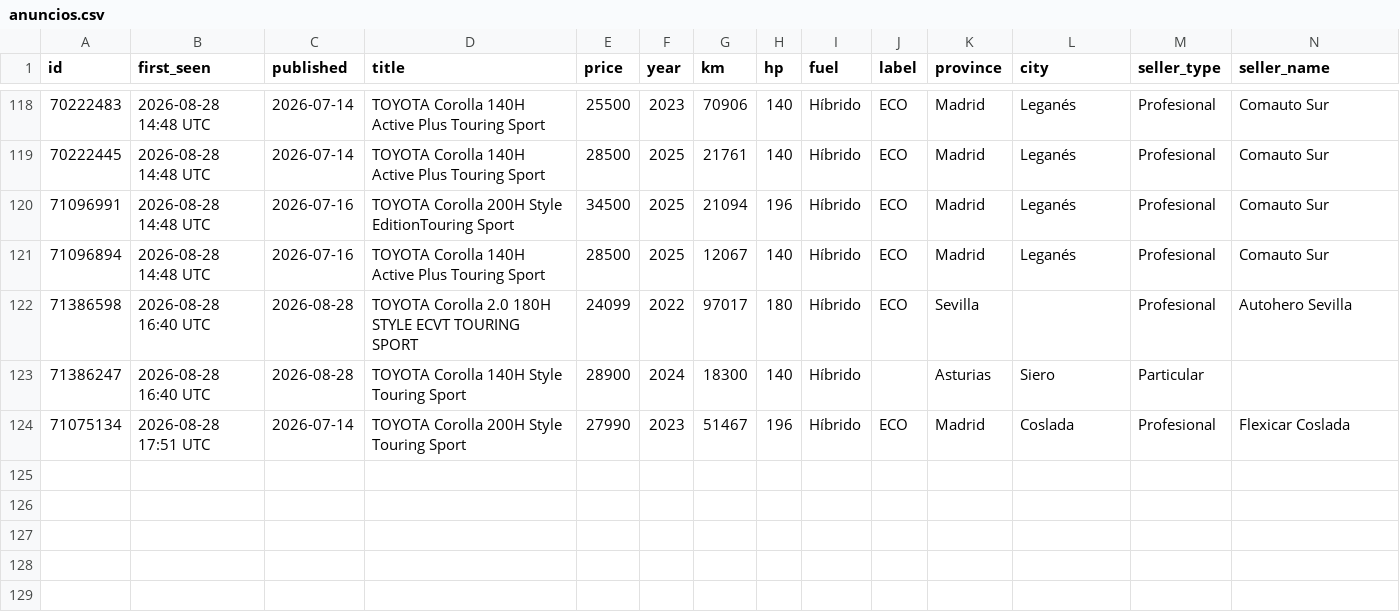
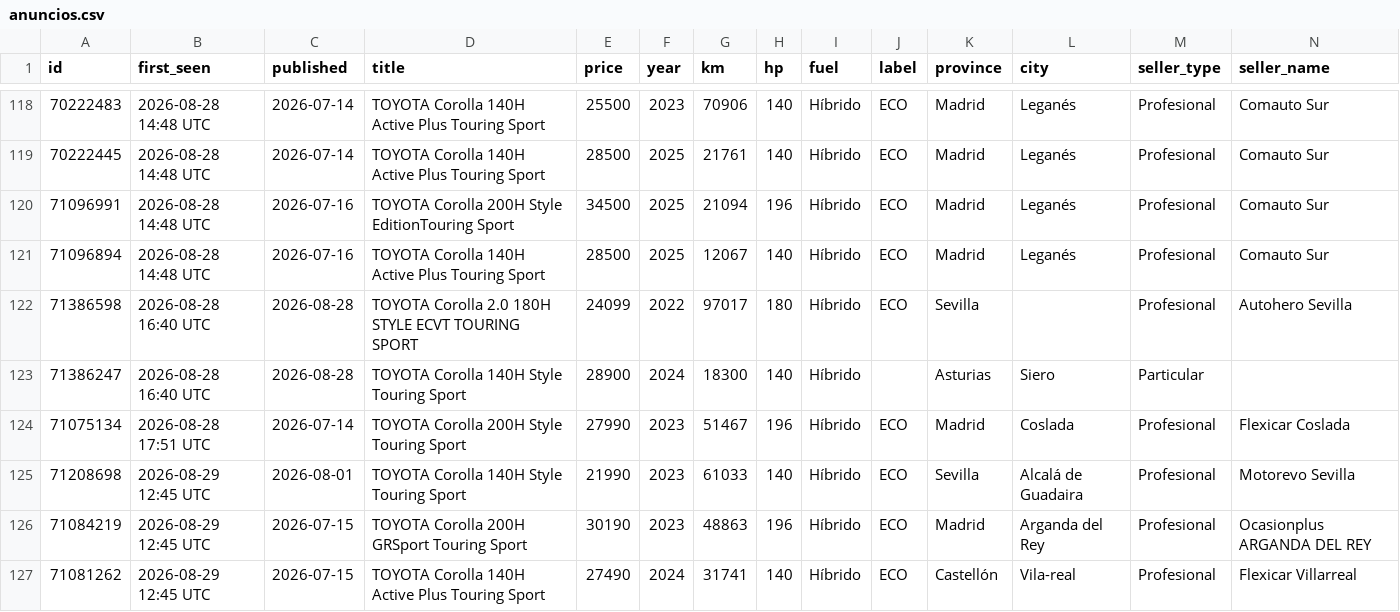
Before and after one commit to Over84sp/coches-corolla, a CSV file: .data/anuncios.csv, drawn as a sheet; only a part is shown, gaps mark what is left out; rows hold the shown columns only; the diff names each change by its address in the sheet, - before the commit and + after, or states it on an @@ line.

```diff
--- a/.data/anuncios.csv
+++ b/.data/anuncios.csv
+row 125: 71208698 | 2026-08-29 12:45 UTC | 2026-08-01 | TOYOTA Corolla 140H Style Touring Sport | 21990 | 2023 | 61033 | 140 | Híbrido | ECO | Sevilla | Alcalá de Guadaira | Profesional | Motorevo Sevilla
+row 126: 71084219 | 2026-08-29 12:45 UTC | 2026-07-15 | TOYOTA Corolla 200H GRSport Touring Sport | 30190 | 2023 | 48863 | 196 | Híbrido | ECO | Madrid | Arganda del Rey | Profesional | Ocasionplus ARGANDA DEL REY
+row 127: 71081262 | 2026-08-29 12:45 UTC | 2026-07-15 | TOYOTA Corolla 140H Active Plus Touring Sport | 27490 | 2024 | 31741 | 140 | Híbrido | ECO | Castellón | Vila-real | Profesional | Flexicar Villarreal
```
Also changed, not shown: .data/comentarios.csv, .data/estado_log.csv, 7 other files.
